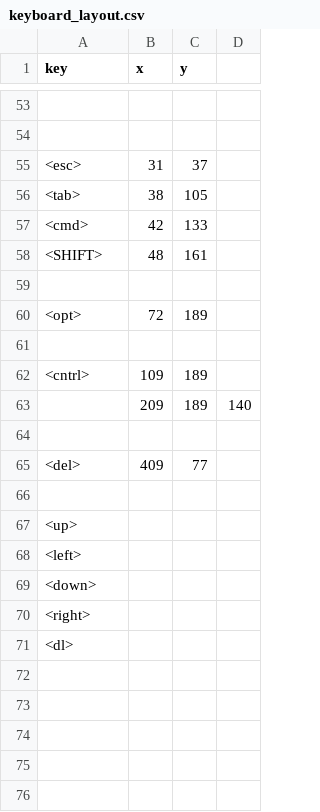
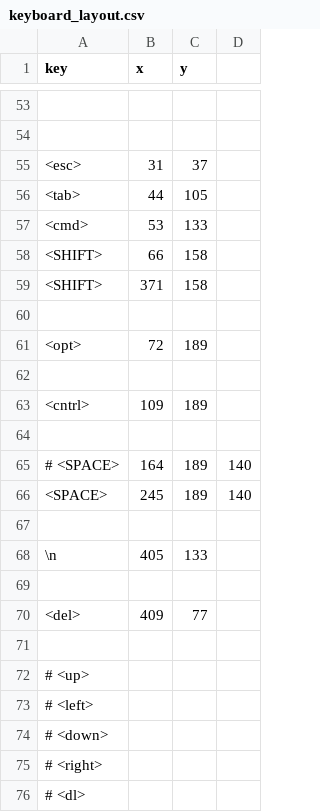
Before and after one commit to dgopstein/script, a CSV file: clojure/keylog-reader/keyboard_layout.csv, drawn as a sheet; only a part is shown, gaps mark what is left out; addresses are those after the commit; the diff names each change by its address in the sheet, - before the commit and + after, or states it on an @@ line.

```diff
--- a/clojure/keylog-reader/keyboard_layout.csv
+++ b/clojure/keylog-reader/keyboard_layout.csv
-B56 (x): 38
+B56 (x): 44
-B57 (x): 42
+B57 (x): 53
-B58 (x): 48
+B58 (x): 66
-C58 (y): 161
+C58 (y): 158
+row 59: <SHIFT> | 371 | 158
-row 64:  | 209 | 189 | 140
+row 64: (empty)
+row 65: # <SPACE> | 164 | 189 | 140
+row 66: <SPACE> | 245 | 189 | 140
+row 67: (empty)
+row 68: \n | 405 | 133
-A72 (key): <up>
+A72 (key): # <up>
-A73 (key): <left>
+A73 (key): # <left>
-A74 (key): <down>
+A74 (key): # <down>
-A75 (key): <right>
+A75 (key): # <right>
-A76 (key): <dl>
+A76 (key): # <dl>
```
Also changed, not shown: 4 other files.
